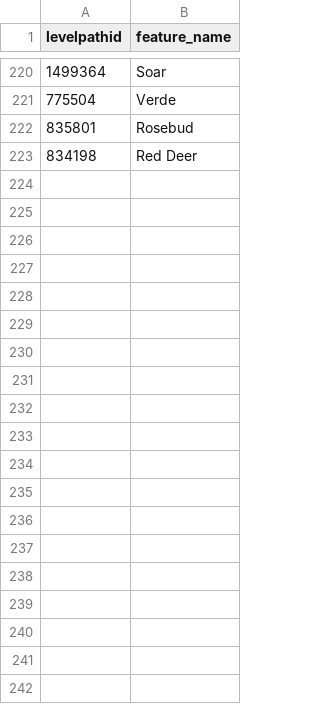
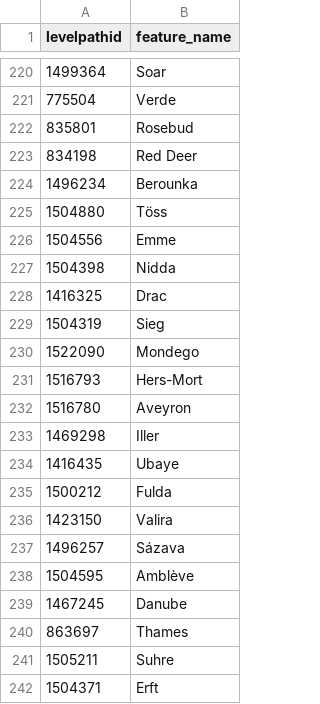
Before and after one commit to sdl60660/river-runner, a CSV file: public/data/name_overrides.csv, drawn as a sheet; only a part is shown, gaps mark what is left out; the diff covers the shown part only; the diff names each change by its address in the sheet, - before the commit and + after, or states it on an @@ line.

Commit message:
Updated overrides based on suggestions

```diff
--- a/public/data/name_overrides.csv
+++ b/public/data/name_overrides.csv
+row 224: 1496234 | Berounka
+row 225: 1504880 | Töss
+row 226: 1504556 | Emme
+row 227: 1504398 | Nidda
+row 228: 1416325 | Drac
+row 229: 1504319 | Sieg
+row 230: 1522090 | Mondego
+row 231: 1516793 | Hers-Mort
+row 232: 1516780 | Aveyron
+row 233: 1469298 | Iller
+row 234: 1416435 | Ubaye
+row 235: 1500212 | Fulda
+row 236: 1423150 | Valira
+row 237: 1496257 | Sázava
+row 238: 1504595 | Amblève
+row 239: 1467245 | Danube
+row 240: 863697 | Thames
+row 241: 1505211 | Suhre
+row 242: 1504371 | Erft
```
Also changed, not shown: 29 added rows elsewhere in this file, 1 other file.
